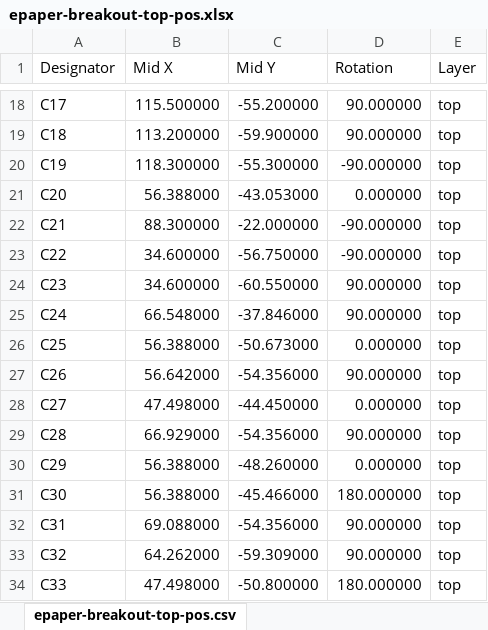
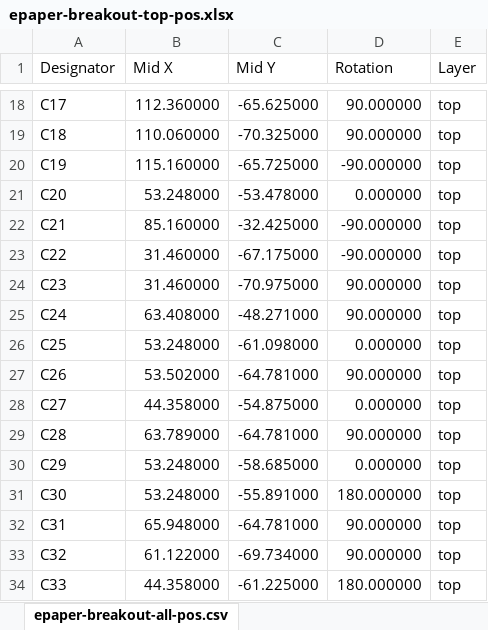
Before and after one commit to seuros/epdiy-esp-idf-6, an Excel workbook: hardware/epdiy-v7/epaper-breakout-top-pos.xlsx, sheet epaper-breakout-all-pos.csv, drawn as a sheet; only a part is shown, gaps mark what is left out; values as stored, in another font and other column widths than the file's, no borders; the diff covers the shown part only; the diff names each change by its address in the sheet, - before the commit and + after, or states it on an @@ line.

```diff
--- a/hardware/epdiy-v7/epaper-breakout-top-pos.xlsx (sheet epaper-breakout-all-pos.csv)
+++ b/hardware/epdiy-v7/epaper-breakout-top-pos.xlsx (sheet epaper-breakout-all-pos.csv)
-sheet tab: epaper-breakout-top-pos.csv
+sheet tab: epaper-breakout-all-pos.csv
-B18 (Mid X): 115.500000
+B18 (Mid X): 112.360000
-C18 (Mid Y): -55.200000
+C18 (Mid Y): -65.625000
-B19 (Mid X): 113.200000
+B19 (Mid X): 110.060000
-C19 (Mid Y): -59.900000
+C19 (Mid Y): -70.325000
-B20 (Mid X): 118.300000
+B20 (Mid X): 115.160000
-C20 (Mid Y): -55.300000
+C20 (Mid Y): -65.725000
-B21 (Mid X): 56.388000
+B21 (Mid X): 53.248000
-C21 (Mid Y): -43.053000
+C21 (Mid Y): -53.478000
-B22 (Mid X): 88.300000
+B22 (Mid X): 85.160000
-C22 (Mid Y): -22.000000
+C22 (Mid Y): -32.425000
-B23:B24 (Mid X): 34.600000
+B23:B24 (Mid X): 31.460000
-C23 (Mid Y): -56.750000
+C23 (Mid Y): -67.175000
-C24 (Mid Y): -60.550000
+C24 (Mid Y): -70.975000
-B25 (Mid X): 66.548000
+B25 (Mid X): 63.408000
-C25 (Mid Y): -37.846000
+C25 (Mid Y): -48.271000
-B26 (Mid X): 56.388000
+B26 (Mid X): 53.248000
-C26 (Mid Y): -50.673000
+C26 (Mid Y): -61.098000
-B27 (Mid X): 56.642000
+B27 (Mid X): 53.502000
-C27 (Mid Y): -54.356000
+C27 (Mid Y): -64.781000
-B28 (Mid X): 47.498000
+B28 (Mid X): 44.358000
-C28 (Mid Y): -44.450000
+C28 (Mid Y): -54.875000
-B29 (Mid X): 66.929000
+B29 (Mid X): 63.789000
-C29 (Mid Y): -54.356000
+C29 (Mid Y): -64.781000
-B30:B31 (Mid X): 56.388000
+B30:B31 (Mid X): 53.248000
-C30 (Mid Y): -48.260000
+C30 (Mid Y): -58.685000
-C31 (Mid Y): -45.466000
+C31 (Mid Y): -55.891000
-B32 (Mid X): 69.088000
+B32 (Mid X): 65.948000
-C32 (Mid Y): -54.356000
+C32 (Mid Y): -64.781000
-B33 (Mid X): 64.262000
+B33 (Mid X): 61.122000
-C33 (Mid Y): -59.309000
+C33 (Mid Y): -69.734000
-B34 (Mid X): 47.498000
+B34 (Mid X): 44.358000
-C34 (Mid Y): -50.800000
+C34 (Mid Y): -61.225000
```
Also changed, not shown: 3 added rows and 174 edited cells elsewhere in this sheet, 15 other files.
